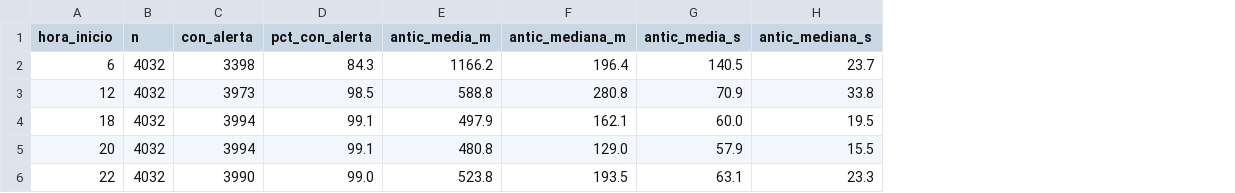
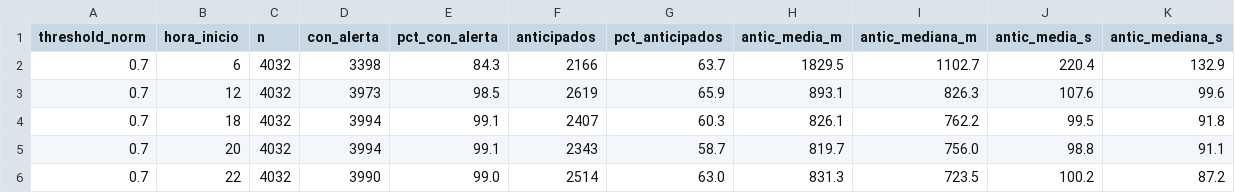
Before and after one commit to englergz/NomadaAI, a CSV file: services/api/artifacts/eval/oe3_alerta_punto_operacion.csv, drawn as a sheet; addresses are those after the commit; the diff names each change by its address in the sheet, - before the commit and + after, or states it on an @@ line.

```diff
--- a/services/api/artifacts/eval/oe3_alerta_punto_operacion.csv
+++ b/services/api/artifacts/eval/oe3_alerta_punto_operacion.csv
+column A (threshold_norm), rows 2-6: all 0.7
+column F (anticipados), rows 2-6: 2166 | 2619 | 2407 | 2343 | 2514
+column G (pct_anticipados), rows 2-6: 63.7 | 65.9 | 60.3 | 58.7 | 63.0
-H2 (antic_media_m): 1166.2
+H2 (antic_media_m): 1829.5
-I2 (antic_mediana_m): 196.4
+I2 (antic_mediana_m): 1102.7
-J2 (antic_media_s): 140.5
+J2 (antic_media_s): 220.4
-K2 (antic_mediana_s): 23.7
+K2 (antic_mediana_s): 132.9
-H3 (antic_media_m): 588.8
+H3 (antic_media_m): 893.1
-I3 (antic_mediana_m): 280.8
+I3 (antic_mediana_m): 826.3
-J3 (antic_media_s): 70.9
+J3 (antic_media_s): 107.6
-K3 (antic_mediana_s): 33.8
+K3 (antic_mediana_s): 99.6
-H4 (antic_media_m): 497.9
+H4 (antic_media_m): 826.1
-I4 (antic_mediana_m): 162.1
+I4 (antic_mediana_m): 762.2
-J4 (antic_media_s): 60.0
+J4 (antic_media_s): 99.5
-K4 (antic_mediana_s): 19.5
+K4 (antic_mediana_s): 91.8
-H5 (antic_media_m): 480.8
+H5 (antic_media_m): 819.7
-I5 (antic_mediana_m): 129.0
+I5 (antic_mediana_m): 756.0
-J5 (antic_media_s): 57.9
+J5 (antic_media_s): 98.8
-K5 (antic_mediana_s): 15.5
+K5 (antic_mediana_s): 91.1
-H6 (antic_media_m): 523.8
+H6 (antic_media_m): 831.3
-I6 (antic_mediana_m): 193.5
+I6 (antic_mediana_m): 723.5
-J6 (antic_media_s): 63.1
+J6 (antic_media_s): 100.2
-K6 (antic_mediana_s): 23.3
+K6 (antic_mediana_s): 87.2
```
Also changed, not shown: 2 other files.
